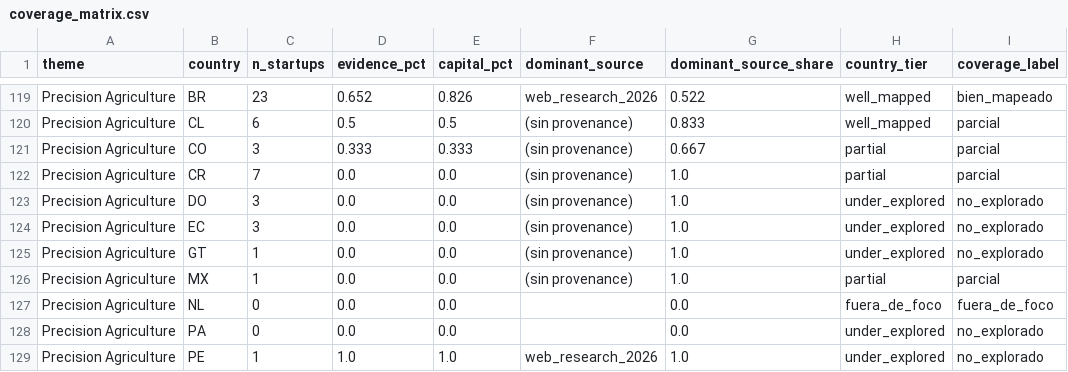
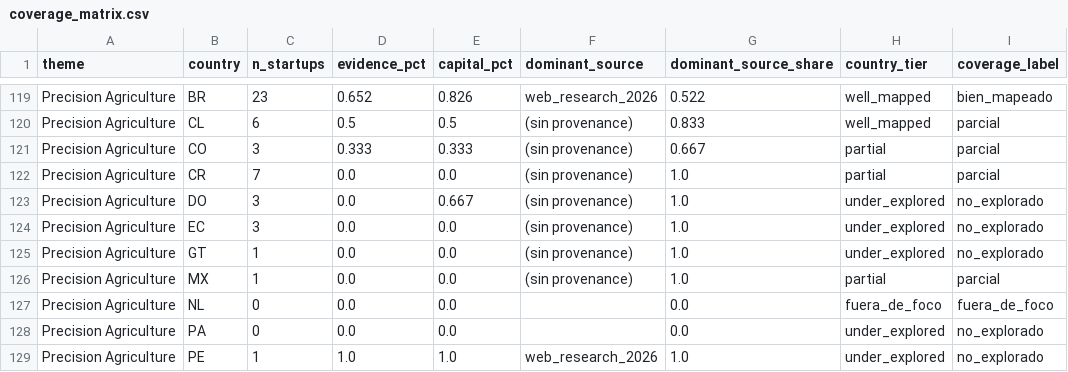
Before and after one commit to pablo201083/bio-vc-latam, a CSV file: quality/coverage_matrix.csv, drawn as a sheet; only a part is shown, gaps mark what is left out.

```diff
--- a/quality/coverage_matrix.csv
+++ b/quality/coverage_matrix.csv
@@ -122,3 +122,3 @@ Precision Agriculture,CO,3,0.333,0.333,(sin provenance),0.667,partial,parcial
 Precision Agriculture,CR,7,0.0,0.0,(sin provenance),1.0,partial,parcial
-Precision Agriculture,DO,3,0.0,0.0,(sin provenance),1.0,under_explored,no_explorado
+Precision Agriculture,DO,3,0.0,0.667,(sin provenance),1.0,under_explored,no_explorado
 Precision Agriculture,EC,3,0.0,0.0,(sin provenance),1.0,under_explored,no_explorado
```
Also changed, not shown: quality/coverage_debias_queue.csv, 2 other files.
